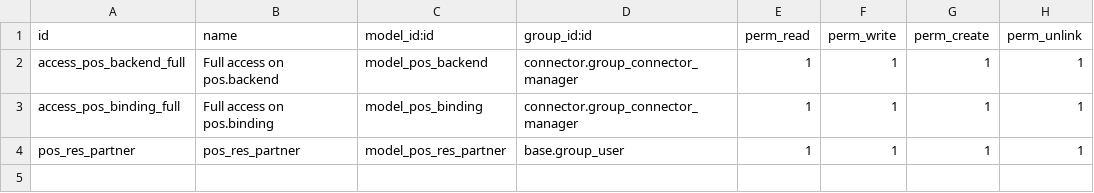
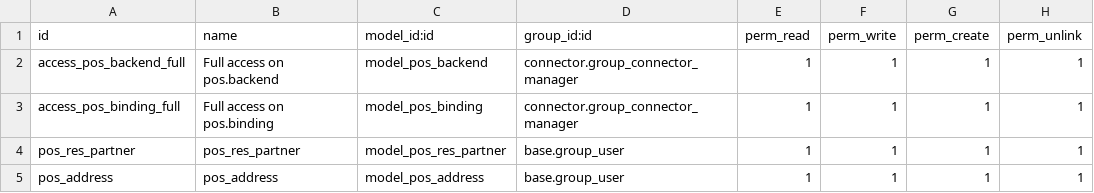
Before and after one commit to hcmut-odoo/connector_pos, a CSV file: security/ir.model.access.csv, drawn as a sheet.

Commit message:
add permission for pos.address model

```diff
--- a/security/ir.model.access.csv
+++ b/security/ir.model.access.csv
@@ -4 +4,2 @@ access_pos_binding_full,Full access on pos.binding,model_pos_binding,connector.g
 pos_res_partner,pos_res_partner,model_pos_res_partner,base.group_user,1,1,1,1
+pos_address,pos_address,model_pos_address,base.group_user,1,1,1,1
```
